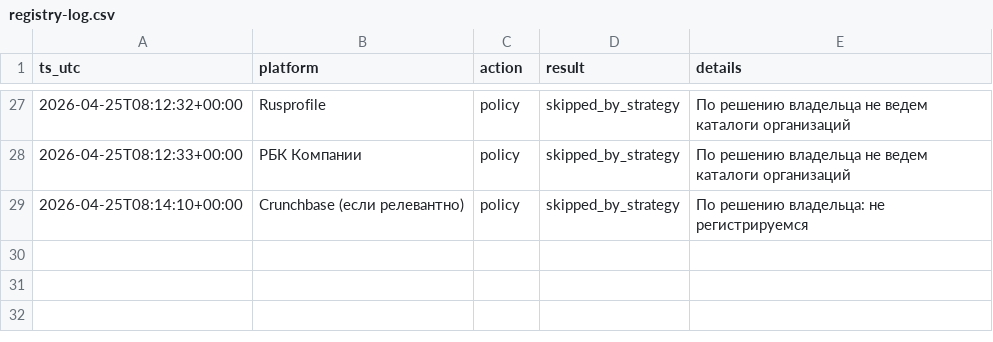
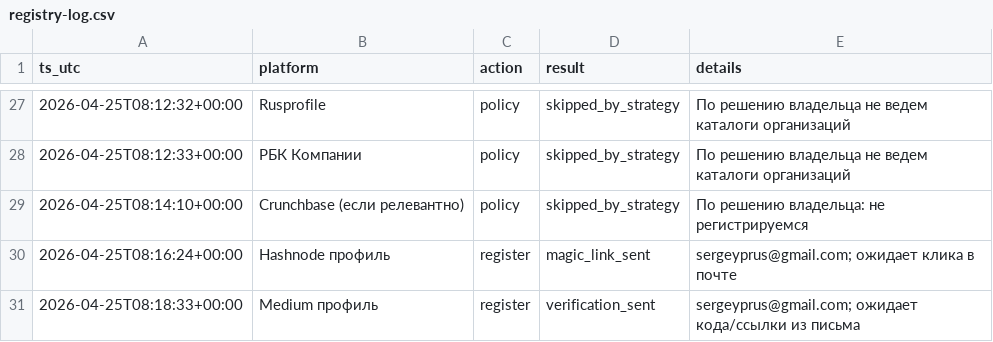
Before and after one commit to sergey-pruss/sergey-pruss.github.io, a CSV file: seo/registry-log.csv, drawn as a sheet; only a part is shown, gaps mark what is left out; the diff names each change by its address in the sheet, - before the commit and + after, or states it on an @@ line.

```diff
--- a/seo/registry-log.csv
+++ b/seo/registry-log.csv
+row 30: 2026-04-25T08:16:24+00:00 | Hashnode профиль | register | magic_link_sent | sergeyprus@gmail.com; ожидает клика в почте
+row 31: 2026-04-25T08:18:33+00:00 | Medium профиль | register | verification_sent | sergeyprus@gmail.com; ожидает кода/ссылки из письма
```
Also changed, not shown: seo/backlink-prospects.csv.
